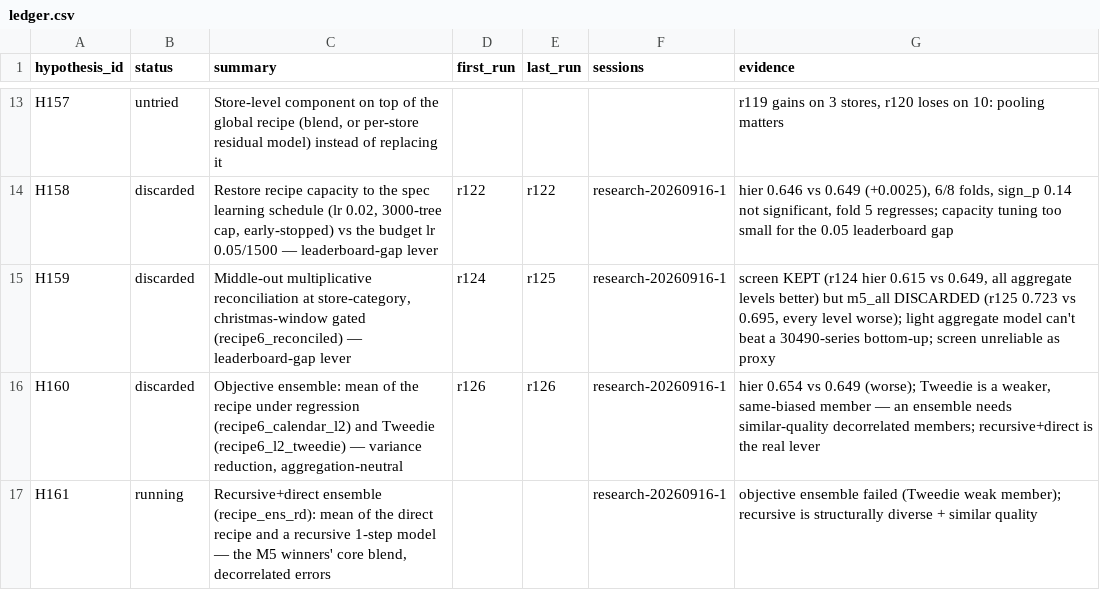
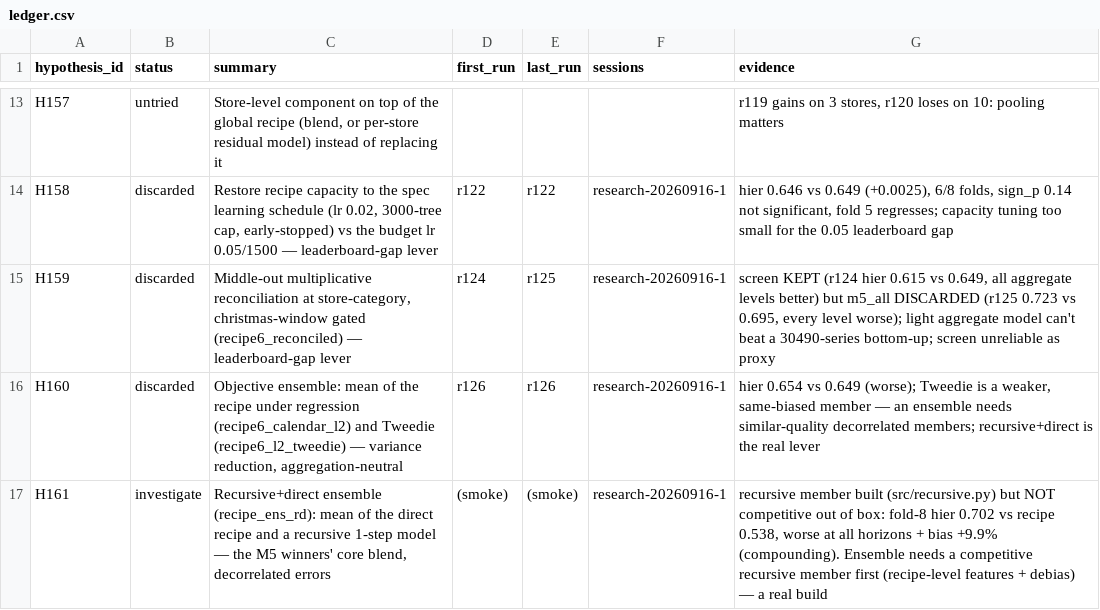
Before and after one commit to rslayer/kepler, a CSV file: hypotheses/m5_3/ledger.csv, drawn as a sheet; only a part is shown, gaps mark what is left out.

```diff
--- a/hypotheses/m5_3/ledger.csv
+++ b/hypotheses/m5_3/ledger.csv
@@ -16,2 +16,2 @@ H159,discarded,"Middle-out multiplicative reconciliation at store-category, chri
 H160,discarded,"Objective ensemble: mean of the recipe under regression (recipe6_calendar_l2) and Tweedie (recipe6_l2_tweedie) — variance reduction, aggregation-neutral",r126,r126,research-20260916-1,"hier 0.654 vs 0.649 (worse); Tweedie is a weaker, same-biased member — an ensemble needs similar-quality decorrelated members; recursive+direct is the real lever"
-H161,running,"Recursive+direct ensemble (recipe_ens_rd): mean of the direct recipe and a recursive 1-step model — the M5 winners' core blend, decorrelated errors",,,research-20260916-1,objective ensemble failed (Tweedie weak member); recursive is structurally diverse + similar quality
+H161,investigate,"Recursive+direct ensemble (recipe_ens_rd): mean of the direct recipe and a recursive 1-step model — the M5 winners' core blend, decorrelated errors",(smoke),(smoke),research-20260916-1,"recursive member built (src/recursive.py) but NOT competitive out of box: fold-8 hier 0.702 vs recipe 0.538, worse at all horizons + bias +9.9% (compounding). Ensemble needs a competitive recursive member first (recipe-level features + debias) — a real build"
```
Also changed, not shown: 1 other file.
